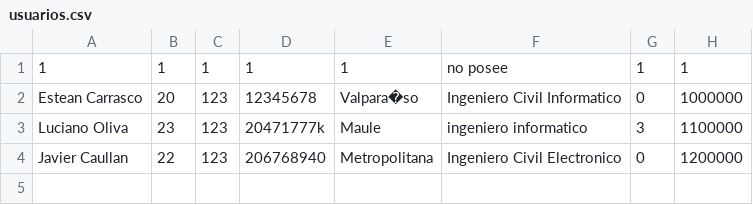
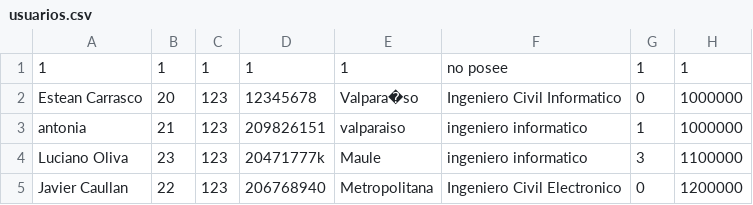
Before and after one commit to pazz09/Proyect_SIA, a CSV file: src/Archivos/usuarios.csv, drawn as a sheet.

```diff
--- a/src/Archivos/usuarios.csv
+++ b/src/Archivos/usuarios.csv
@@ -2,2 +2,3 @@
 Estean Carrasco;20;123;12345678;Valpara�so;Ingeniero Civil Informatico;0;1000000
+antonia;21;123;209826151;valparaiso;ingeniero informatico;1;1000000
 Luciano Oliva;23;123;20471777k;Maule;ingeniero informatico;3;1100000
```
Also changed, not shown: src/Archivos/Trabajos.csv, 2 other files.
